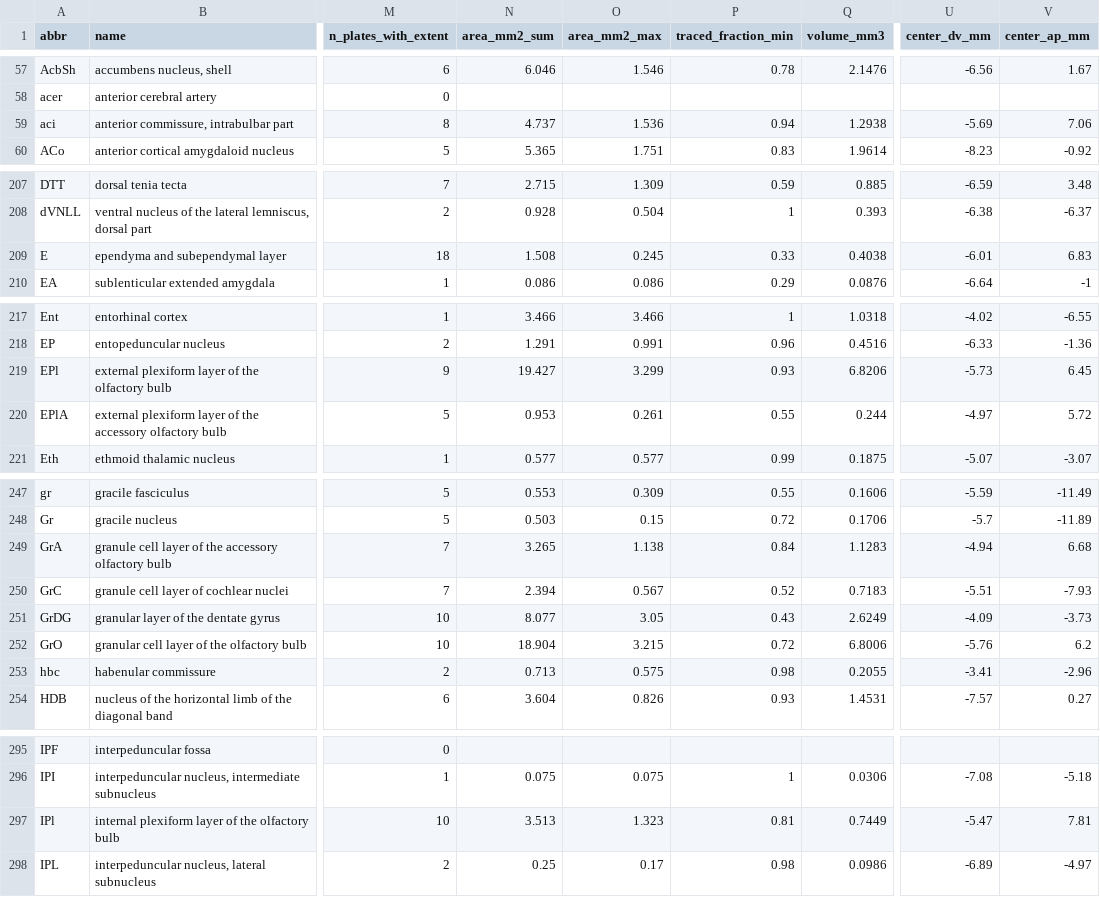
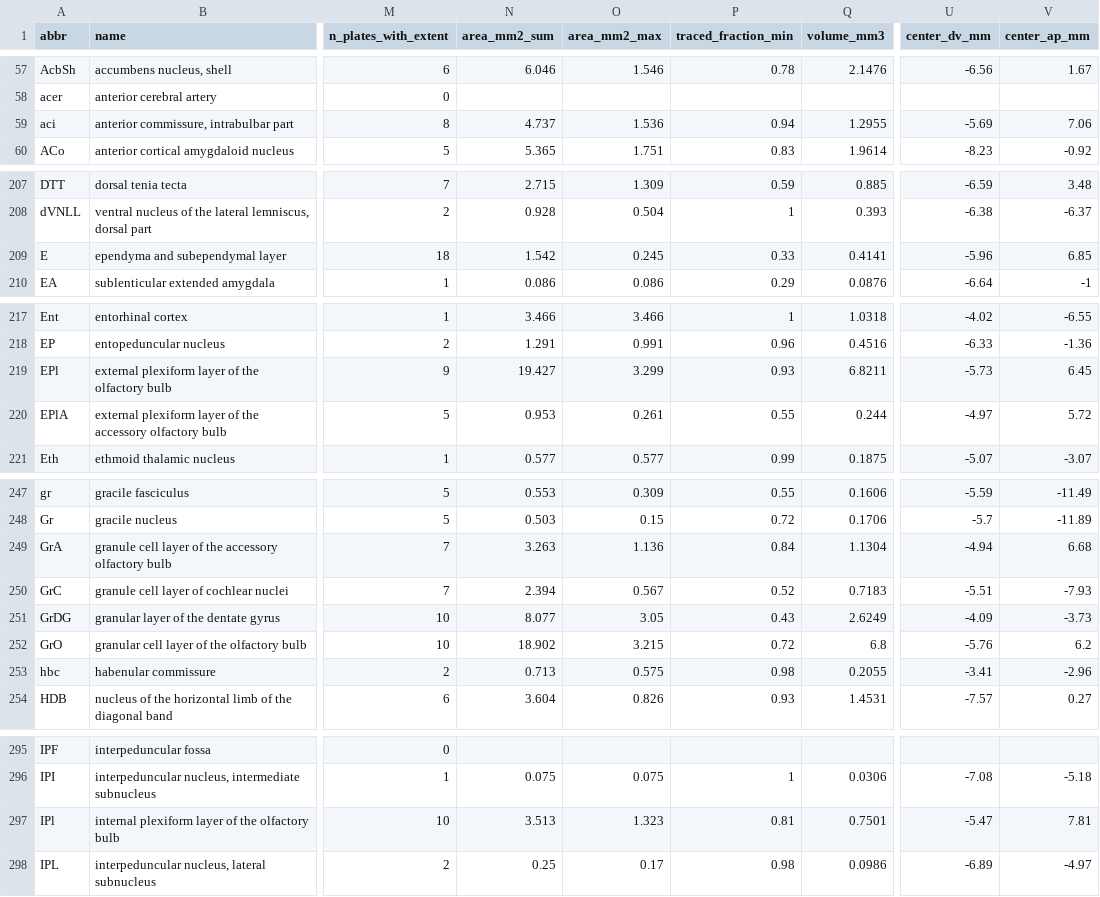
Before and after one commit to dstolz/GerbilAtlasExplorer, a CSV file: data/gerbil_atlas_structure_table.csv, drawn as a sheet; only a part is shown, gaps mark what is left out; the diff names each change by its address in the sheet, - before the commit and + after, or states it on an @@ line.

```diff
--- a/data/gerbil_atlas_structure_table.csv
+++ b/data/gerbil_atlas_structure_table.csv
-Q59 (volume_mm3): 1.2938
+Q59 (volume_mm3): 1.2955
-N209 (area_mm2_sum): 1.508
+N209 (area_mm2_sum): 1.542
-Q209 (volume_mm3): 0.4038
+Q209 (volume_mm3): 0.4141
-U209 (center_dv_mm): -6.01
+U209 (center_dv_mm): -5.96
-V209 (center_ap_mm): 6.83
+V209 (center_ap_mm): 6.85
-Q219 (volume_mm3): 6.8206
+Q219 (volume_mm3): 6.8211
-N249 (area_mm2_sum): 3.265
+N249 (area_mm2_sum): 3.263
-O249 (area_mm2_max): 1.138
+O249 (area_mm2_max): 1.136
-Q249 (volume_mm3): 1.1283
+Q249 (volume_mm3): 1.1304
-N252 (area_mm2_sum): 18.904
+N252 (area_mm2_sum): 18.902
-Q252 (volume_mm3): 6.8006
+Q252 (volume_mm3): 6.8
-Q297 (volume_mm3): 0.7449
+Q297 (volume_mm3): 0.7501
```
Also changed, not shown: 11 other files.
